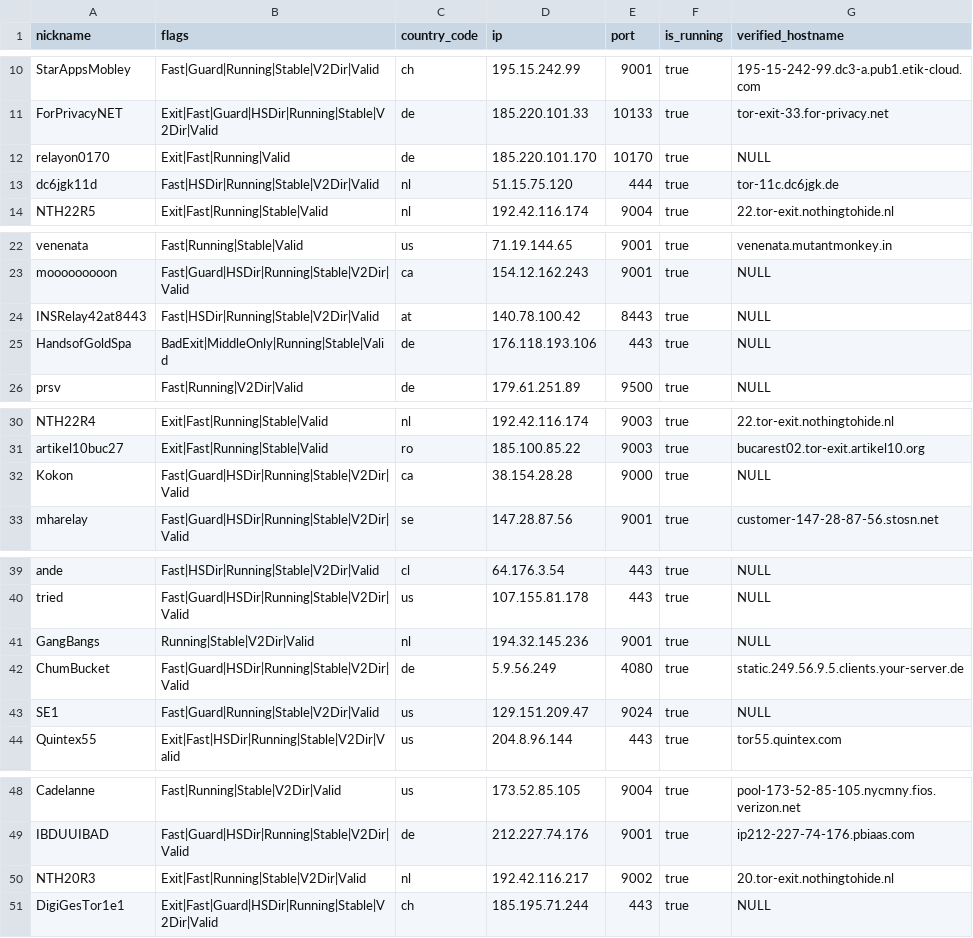
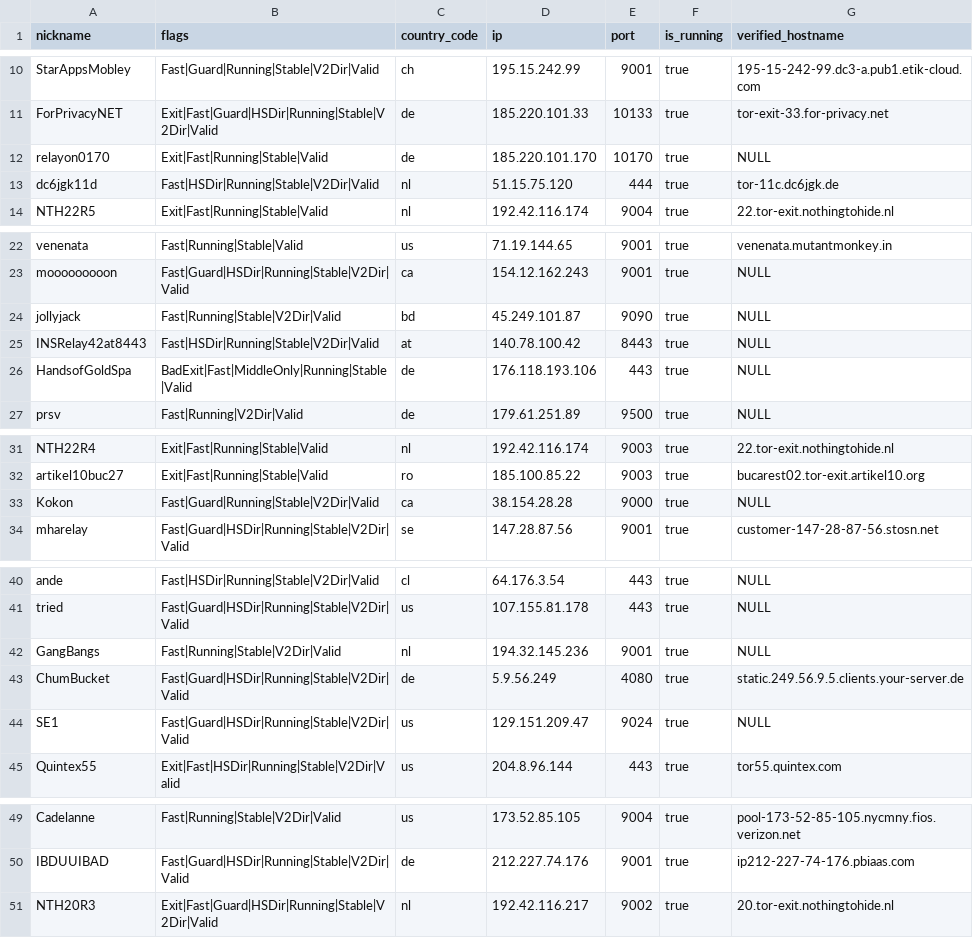
Before and after one commit to t-pol/123-test-abort, a CSV file: limited_to_50.csv, drawn as a sheet; only a part is shown, gaps mark what is left out.

```diff
--- a/limited_to_50.csv
+++ b/limited_to_50.csv
@@ -11,3 +11,3 @@
 "ForPrivacyNET","Exit|Fast|Guard|HSDir|Running|Stable|V2Dir|Valid","de","185.220.101.33","10133",true,"tor-exit-33.for-privacy.net"
-"relayon0170","Exit|Fast|Running|Valid","de","185.220.101.170","10170",true,"NULL"
+"relayon0170","Exit|Fast|Running|Stable|Valid","de","185.220.101.170","10170",true,"NULL"
 "dc6jgk11d","Fast|HSDir|Running|Stable|V2Dir|Valid","nl","51.15.75.120","444",true,"tor-11c.dc6jgk.de"
@@ -23,4 +23,5 @@
 "mooooooooon","Fast|Guard|HSDir|Running|Stable|V2Dir|Valid","ca","154.12.162.243","9001",true,"NULL"
+"jollyjack","Fast|Running|Stable|V2Dir|Valid","bd","45.249.101.87","9090",true,"NULL"
 "INSRelay42at8443","Fast|HSDir|Running|Stable|V2Dir|Valid","at","140.78.100.42","8443",true,"NULL"
-"HandsofGoldSpa","BadExit|MiddleOnly|Running|Stable|Valid","de","176.118.193.106","443",true,"NULL"
+"HandsofGoldSpa","BadExit|Fast|MiddleOnly|Running|Stable|Valid","de","176.118.193.106","443",true,"NULL"
 "prsv","Fast|Running|V2Dir|Valid","de","179.61.251.89","9500",true,"NULL"
@@ -31,3 +32,3 @@
 "artikel10buc27","Exit|Fast|Running|Stable|Valid","ro","185.100.85.22","9003",true,"bucarest02.tor-exit.artikel10.org"
-"Kokon","Fast|Guard|HSDir|Running|Stable|V2Dir|Valid","ca","38.154.28.28","9000",true,"NULL"
+"Kokon","Fast|Guard|Running|Stable|V2Dir|Valid","ca","38.154.28.28","9000",true,"NULL"
 "mharelay","Fast|Guard|HSDir|Running|Stable|V2Dir|Valid","se","147.28.87.56","9001",true,"customer-147-28-87-56.stosn.net"
@@ -40,5 +41,5 @@
 "tried","Fast|Guard|HSDir|Running|Stable|V2Dir|Valid","us","107.155.81.178","443",true,"NULL"
-"GangBangs","Running|Stable|V2Dir|Valid","nl","194.32.145.236","9001",true,"NULL"
+"GangBangs","Fast|Running|Stable|V2Dir|Valid","nl","194.32.145.236","9001",true,"NULL"
 "ChumBucket","Fast|Guard|HSDir|Running|Stable|V2Dir|Valid","de","5.9.56.249","4080",true,"static.249.56.9.5.clients.your-server.de"
-"SE1","Fast|Guard|Running|Stable|V2Dir|Valid","us","129.151.209.47","9024",true,"NULL"
+"SE1","Fast|Guard|HSDir|Running|Stable|V2Dir|Valid","us","129.151.209.47","9024",true,"NULL"
 "Quintex55","Exit|Fast|HSDir|Running|Stable|V2Dir|Valid","us","204.8.96.144","443",true,"tor55.quintex.com"
@@ -49,3 +50,2 @@
 "IBDUUIBAD","Fast|Guard|HSDir|Running|Stable|V2Dir|Valid","de","212.227.74.176","9001",true,"ip212-227-74-176.pbiaas.com"
-"NTH20R3","Exit|Fast|Running|Stable|V2Dir|Valid","nl","192.42.116.217","9002",true,"20.tor-exit.nothingtohide.nl"
-"DigiGesTor1e1","Exit|Fast|Guard|HSDir|Running|Stable|V2Dir|Valid","ch","185.195.71.244","443",true,"NULL"
+"NTH20R3","Exit|Fast|Guard|HSDir|Running|Stable|V2Dir|Valid","nl","192.42.116.217","9002",true,"20.tor-exit.nothingtohide.nl"
```
Also changed, not shown: tor_feed.csv, 1 other file.
